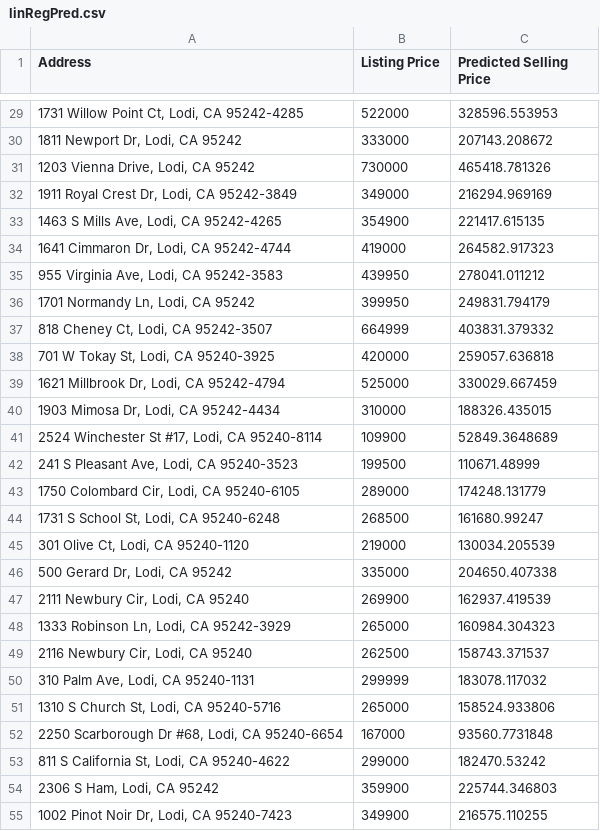
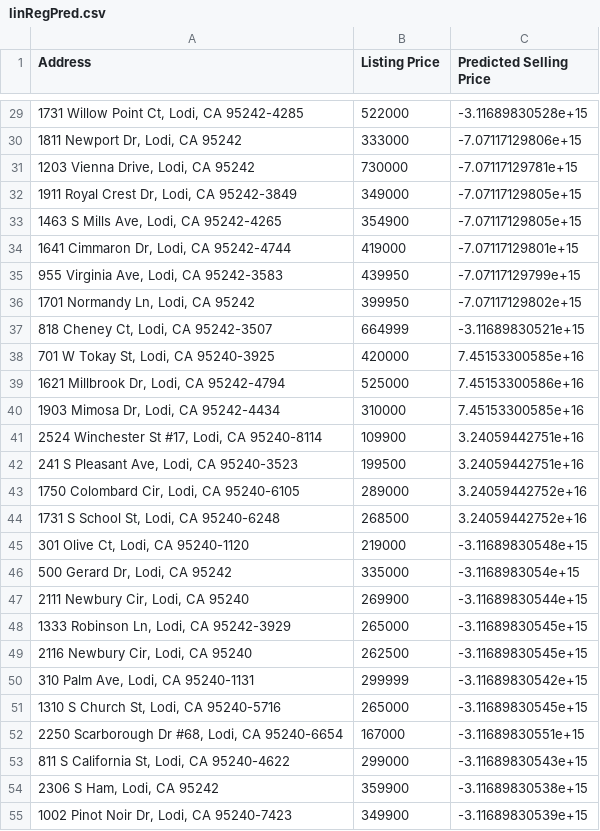
Before and after one commit to dshundal94/housingprediction, a CSV file: linRegPred.csv, drawn as a sheet; only a part is shown, gaps mark what is left out; the diff covers the shown part only.

```diff
--- a/linRegPred.csv
+++ b/linRegPred.csv
@@ -29,27 +29,27 @@ Address,Listing Price,Predicted Selling Price
-"1731 Willow Point Ct, Lodi, CA 95242-4285",522000,328596.553953
-"1811 Newport Dr, Lodi, CA 95242",333000,207143.208672
-"1203 Vienna Drive, Lodi, CA 95242",730000,465418.781326
-"1911 Royal Crest Dr, Lodi, CA 95242-3849",349000,216294.969169
-"1463 S Mills Ave, Lodi, CA 95242-4265",354900,221417.615135
-"1641 Cimmaron Dr, Lodi, CA 95242-4744",419000,264582.917323
-"955 Virginia Ave, Lodi, CA 95242-3583",439950,278041.011212
-"1701 Normandy Ln, Lodi, CA 95242",399950,249831.794179
-"818 Cheney Ct, Lodi, CA 95242-3507",664999,403831.379332
-"701 W Tokay St, Lodi, CA 95240-3925",420000,259057.636818
-"1621 Millbrook Dr, Lodi, CA 95242-4794",525000,330029.667459
-"1903 Mimosa Dr, Lodi, CA 95242-4434",310000,188326.435015
-"2524 Winchester St #17, Lodi, CA 95240-8114",109900,52849.3648689
-"241 S Pleasant Ave, Lodi, CA 95240-3523",199500,110671.48999
-"1750 Colombard Cir, Lodi, CA 95240-6105",289000,174248.131779
-"1731 S School St, Lodi, CA 95240-6248",268500,161680.99247
-"301 Olive Ct, Lodi, CA 95240-1120",219000,130034.205539
-"500 Gerard Dr, Lodi, CA 95242",335000,204650.407338
-"2111 Newbury Cir, Lodi, CA 95240",269900,162937.419539
-"1333 Robinson Ln, Lodi, CA 95242-3929",265000,160984.304323
-"2116 Newbury Cir, Lodi, CA 95240",262500,158743.371537
-"310 Palm Ave, Lodi, CA 95240-1131",299999,183078.117032
-"1310 S Church St, Lodi, CA 95240-5716",265000,158524.933806
-"2250 Scarborough Dr #68, Lodi, CA 95240-6654",167000,93560.7731848
-"811 S California St, Lodi, CA 95240-4622",299000,182470.53242
-"2306 S Ham, Lodi, CA 95242",359900,225744.346803
-"1002 Pinot Noir Dr, Lodi, CA 95240-7423",349900,216575.110255
+"1731 Willow Point Ct, Lodi, CA 95242-4285",522000,-3.11689830528e+15
+"1811 Newport Dr, Lodi, CA 95242",333000,-7.07117129806e+15
+"1203 Vienna Drive, Lodi, CA 95242",730000,-7.07117129781e+15
+"1911 Royal Crest Dr, Lodi, CA 95242-3849",349000,-7.07117129805e+15
+"1463 S Mills Ave, Lodi, CA 95242-4265",354900,-7.07117129805e+15
+"1641 Cimmaron Dr, Lodi, CA 95242-4744",419000,-7.07117129801e+15
+"955 Virginia Ave, Lodi, CA 95242-3583",439950,-7.07117129799e+15
+"1701 Normandy Ln, Lodi, CA 95242",399950,-7.07117129802e+15
+"818 Cheney Ct, Lodi, CA 95242-3507",664999,-3.11689830521e+15
+"701 W Tokay St, Lodi, CA 95240-3925",420000,7.45153300585e+16
+"1621 Millbrook Dr, Lodi, CA 95242-4794",525000,7.45153300586e+16
+"1903 Mimosa Dr, Lodi, CA 95242-4434",310000,7.45153300585e+16
+"2524 Winchester St #17, Lodi, CA 95240-8114",109900,3.24059442751e+16
+"241 S Pleasant Ave, Lodi, CA 95240-3523",199500,3.24059442751e+16
+"1750 Colombard Cir, Lodi, CA 95240-6105",289000,3.24059442752e+16
+"1731 S School St, Lodi, CA 95240-6248",268500,3.24059442752e+16
+"301 Olive Ct, Lodi, CA 95240-1120",219000,-3.11689830548e+15
+"500 Gerard Dr, Lodi, CA 95242",335000,-3.1168983054e+15
+"2111 Newbury Cir, Lodi, CA 95240",269900,-3.11689830544e+15
+"1333 Robinson Ln, Lodi, CA 95242-3929",265000,-3.11689830545e+15
+"2116 Newbury Cir, Lodi, CA 95240",262500,-3.11689830545e+15
+"310 Palm Ave, Lodi, CA 95240-1131",299999,-3.11689830542e+15
+"1310 S Church St, Lodi, CA 95240-5716",265000,-3.11689830545e+15
+"2250 Scarborough Dr #68, Lodi, CA 95240-6654",167000,-3.11689830551e+15
+"811 S California St, Lodi, CA 95240-4622",299000,-3.11689830543e+15
+"2306 S Ham, Lodi, CA 95242",359900,-3.11689830538e+15
+"1002 Pinot Noir Dr, Lodi, CA 95240-7423",349900,-3.11689830539e+15
```
Also changed, not shown: 78 edited cells elsewhere in this file, rfPred.csv, 1 other file.
